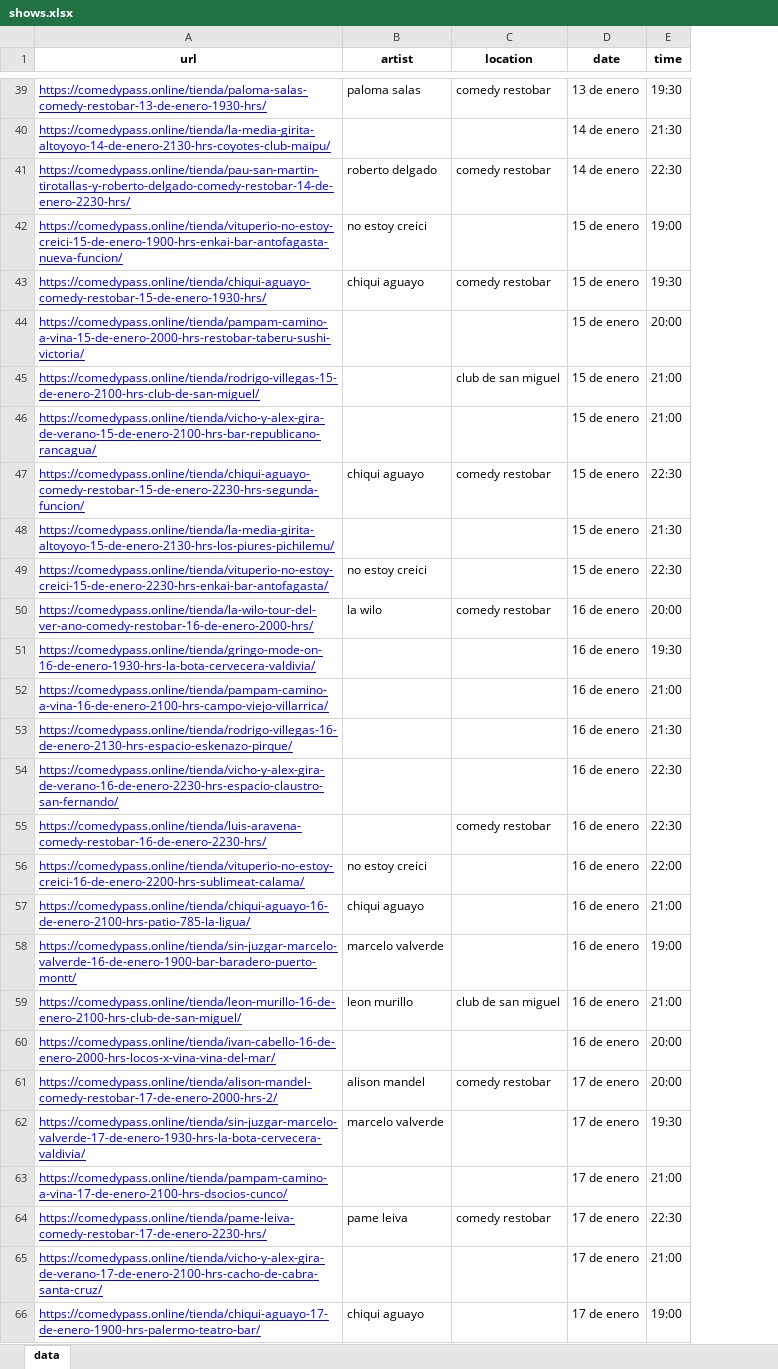
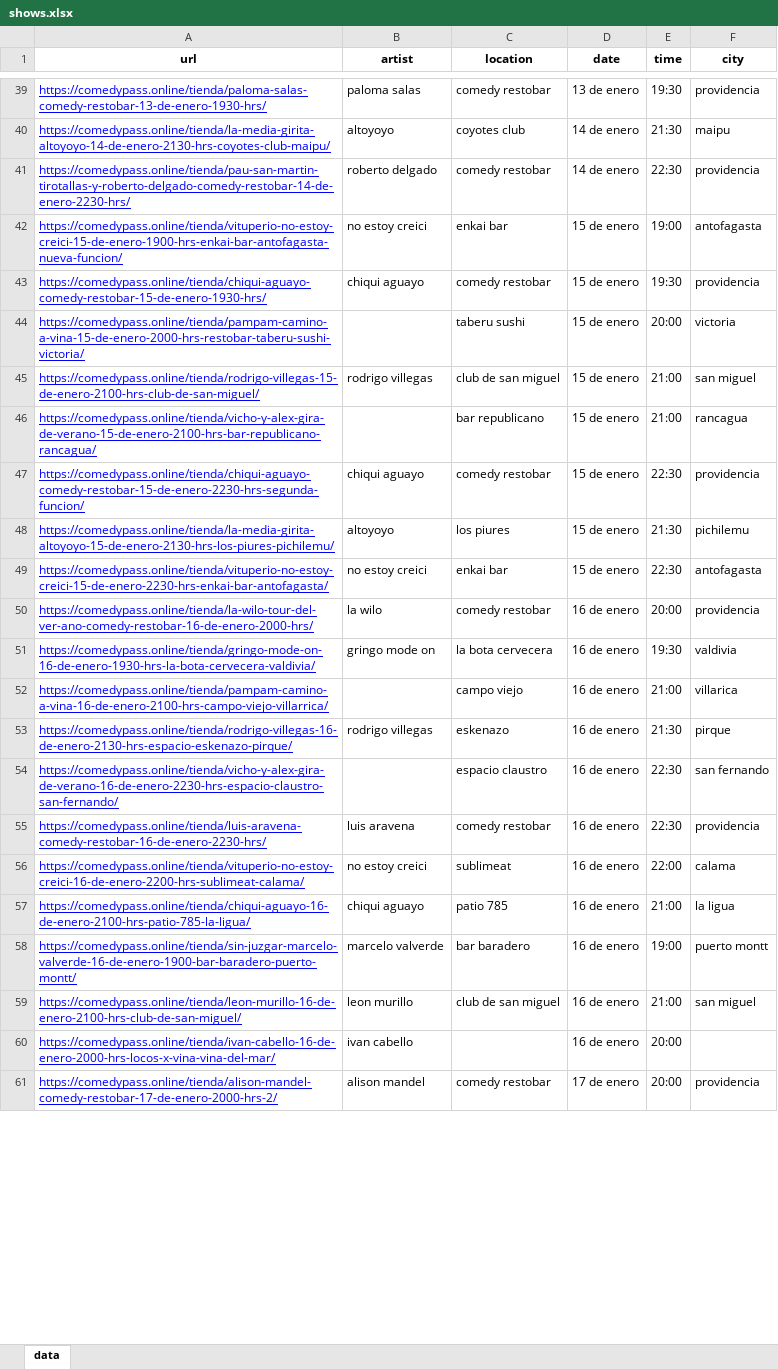
Before and after one commit to Vercetto/comedia_chile, an Excel workbook: Output/shows.xlsx, sheet data, drawn as a sheet; only a part is shown, gaps mark what is left out; values as stored, in another font and other column widths than the file's, no borders; removed rows and columns are numbered as before the commit, all else as after; the diff covers the shown part only; the diff names each change by its address in the sheet, - before the commit and + after, or states it on an @@ line.

```diff
--- a/Output/shows.xlsx (sheet data)
+++ b/Output/shows.xlsx (sheet data)
+column F (city), rows 39-61: providencia | maipu | providencia | antofagasta | providencia | victoria | san miguel | rancagua | providencia | pichilemu | antofagasta | providencia | valdivia | villarica | pirque | san fernando | providencia | calama | la ligua | puerto montt | san miguel |  | providencia
-B40 (artist): (empty)
+B40 (artist): altoyoyo
-C40 (location): (empty)
+C40 (location): coyotes club
-C42 (location): (empty)
+C42 (location): enkai bar
-C44 (location): (empty)
+C44 (location): taberu sushi
-B45 (artist): (empty)
+B45 (artist): rodrigo villegas
-C46 (location): (empty)
+C46 (location): bar republicano
-B48 (artist): (empty)
+B48 (artist): altoyoyo
-C48 (location): (empty)
+C48 (location): los piures
-C49 (location): (empty)
+C49 (location): enkai bar
-B51 (artist): (empty)
+B51 (artist): gringo mode on
-C51 (location): (empty)
+C51 (location): la bota cervecera
-C52 (location): (empty)
+C52 (location): campo viejo
-B53 (artist): (empty)
+B53 (artist): rodrigo villegas
-C53 (location): (empty)
+C53 (location): eskenazo
-C54 (location): (empty)
+C54 (location): espacio claustro
-B55 (artist): (empty)
+B55 (artist): luis aravena
-C56 (location): (empty)
+C56 (location): sublimeat
-C57 (location): (empty)
+C57 (location): patio 785
-C58 (location): (empty)
+C58 (location): bar baradero
-B60 (artist): (empty)
+B60 (artist): ivan cabello
-row 62: https://comedypass.online/tienda/sin-juzgar-marcelo-valverde-17-de-enero-1930-hrs-la-bota-cervecera-valdivia/ | marcelo valverde |  | 17 de enero | 19:30
-row 63: https://comedypass.online/tienda/pampam-camino-a-vina-17-de-enero-2100-hrs-dsocios-cunco/ |  |  | 17 de enero | 21:00
-row 64: https://comedypass.online/tienda/pame-leiva-comedy-restobar-17-de-enero-2230-hrs/ | pame leiva | comedy restobar | 17 de enero | 22:30
-row 65: https://comedypass.online/tienda/vicho-y-alex-gira-de-verano-17-de-enero-2100-hrs-cacho-de-cabra-santa-cruz/ |  |  | 17 de enero | 21:00
-row 66: https://comedypass.online/tienda/chiqui-aguayo-17-de-enero-1900-hrs-palermo-teatro-bar/ | chiqui aguayo |  | 17 de enero | 19:00
```
Also changed, not shown: 35 removed rows and 18 edited cells elsewhere in this sheet, 10 other files.
